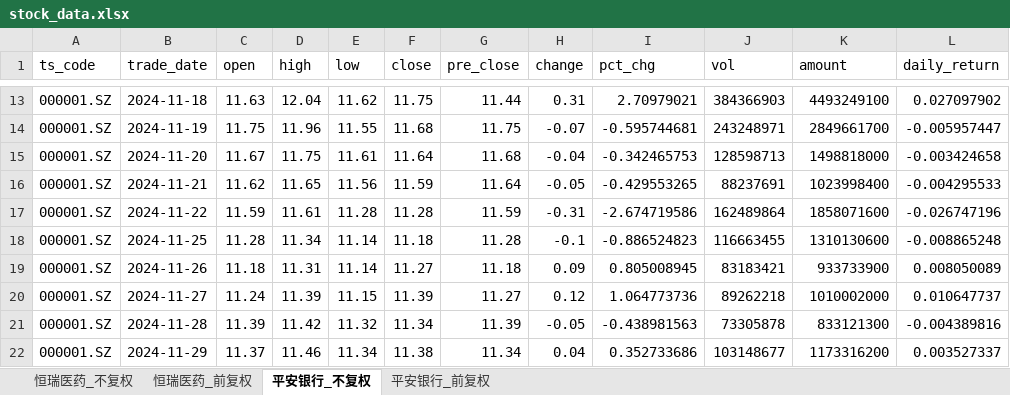
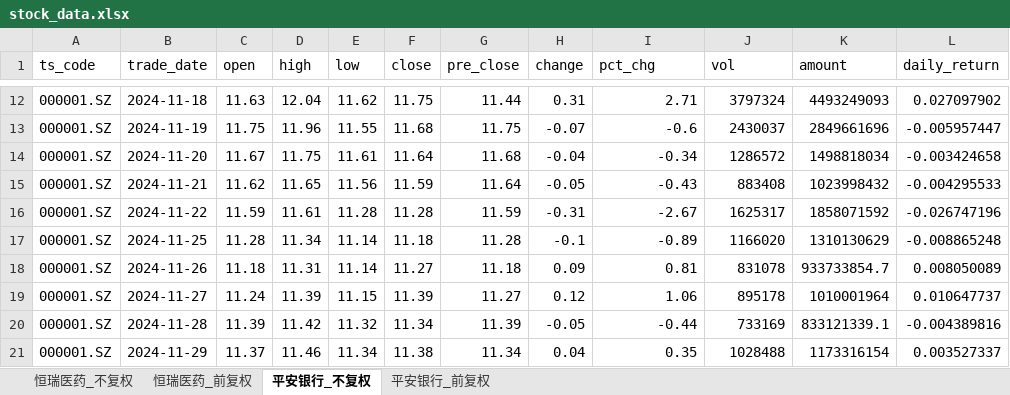
Before and after one commit to Nine1ukiyowayume/ba_agent, an Excel workbook: stock_data.xlsx, sheet 平安银行_不复权, drawn as a sheet; only a part is shown, gaps mark what is left out; values as stored, in another font and other column widths than the file's, no borders; addresses are those after the commit; the diff covers the shown part only; the diff names each change by its address in the sheet, - before the commit and + after, or states it on an @@ line.

```diff
--- a/stock_data.xlsx (sheet 平安银行_不复权)
+++ b/stock_data.xlsx (sheet 平安银行_不复权)
-I12 (pct_chg): 2.70979021
+I12 (pct_chg): 2.71
-J12 (vol): 384366903
+J12 (vol): 3797324
-K12 (amount): 4493249100
+K12 (amount): 4493249093
-I13 (pct_chg): -0.595744681
+I13 (pct_chg): -0.6
-J13 (vol): 243248971
+J13 (vol): 2430037
-K13 (amount): 2849661700
+K13 (amount): 2849661696
-I14 (pct_chg): -0.342465753
+I14 (pct_chg): -0.34
-J14 (vol): 128598713
+J14 (vol): 1286572
-K14 (amount): 1498818000
+K14 (amount): 1498818034
-I15 (pct_chg): -0.429553265
+I15 (pct_chg): -0.43
-J15 (vol): 88237691
+J15 (vol): 883408
-K15 (amount): 1023998400
+K15 (amount): 1023998432
-I16 (pct_chg): -2.674719586
+I16 (pct_chg): -2.67
-J16 (vol): 162489864
+J16 (vol): 1625317
-K16 (amount): 1858071600
+K16 (amount): 1858071592
-I17 (pct_chg): -0.886524823
+I17 (pct_chg): -0.89
-J17 (vol): 116663455
+J17 (vol): 1166020
-K17 (amount): 1310130600
+K17 (amount): 1310130629
-I18 (pct_chg): 0.805008945
+I18 (pct_chg): 0.81
-J18 (vol): 83183421
+J18 (vol): 831078
-K18 (amount): 933733900
+K18 (amount): 933733854.7
-I19 (pct_chg): 1.064773736
+I19 (pct_chg): 1.06
-J19 (vol): 89262218
+J19 (vol): 895178
-K19 (amount): 1010002000
+K19 (amount): 1010001964
-I20 (pct_chg): -0.438981563
+I20 (pct_chg): -0.44
-J20 (vol): 73305878
+J20 (vol): 733169
-K20 (amount): 833121300
+K20 (amount): 833121339.1
-I21 (pct_chg): 0.352733686
+I21 (pct_chg): 0.35
-J21 (vol): 103148677
+J21 (vol): 1028488
-K21 (amount): 1173316200
+K21 (amount): 1173316154
```
Also changed, not shown: 1 added row, 1 removed row and 1401 edited cells elsewhere in this sheet, sheet 平安银行_前复权, sheet 恒瑞医药_不复权, sheet 恒瑞医药_前复权, 1 other file.
